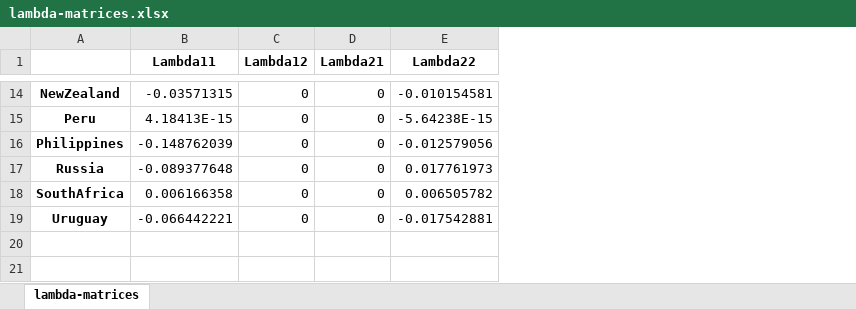
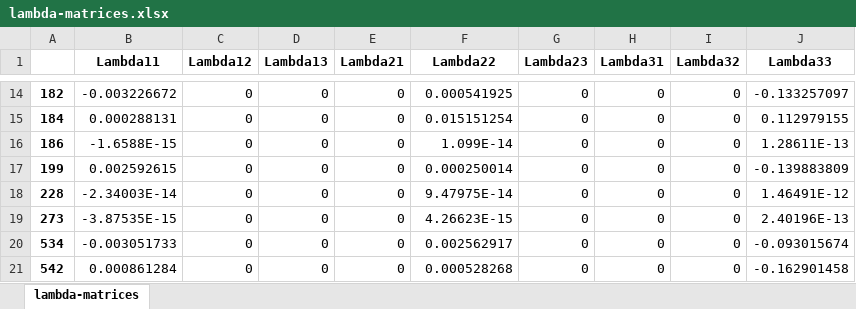
Before and after one commit to allezgavin/panelSVAR, an Excel workbook: lambda-matrices.xlsx, sheet lambda-matrices, drawn as a sheet; only a part is shown, gaps mark what is left out; values as stored, in another font and other column widths than the file's, no borders; removed rows and columns are numbered as before the commit, all else as after; the diff covers the shown part only; the diff names each change by its address in the sheet, - before the commit and + after, or states it on an @@ line.

```diff
--- a/lambda-matrices.xlsx (sheet lambda-matrices)
+++ b/lambda-matrices.xlsx (sheet lambda-matrices)
-column A, rows 14-19: NewZealand | Peru | Philippines | Russia | SouthAfrica | Uruguay
+column A, rows 14-19: 182 | 184 | 186 | 199 | 228 | 273
+column D (Lambda13), rows 14-19: all 0
+column G (Lambda23), rows 14-19: all 0
+column H (Lambda31), rows 14-19: all 0
+column I (Lambda32), rows 14-19: all 0
+column J (Lambda33), rows 14-19: -0.133257097 | 0.112979155 | 1.28611E-13 | -0.139883809 | 1.46491E-12 | 2.40196E-13
-B14 (Lambda11): -0.03571315
+B14 (Lambda11): -0.003226672
-F14 (Lambda22): -0.010154581
+F14 (Lambda22): 0.000541925
-B15 (Lambda11): 4.18413E-15
+B15 (Lambda11): 0.000288131
-F15 (Lambda22): -5.64238E-15
+F15 (Lambda22): 0.015151254
-B16 (Lambda11): -0.148762039
+B16 (Lambda11): -1.6588E-15
-F16 (Lambda22): -0.012579056
+F16 (Lambda22): 1.099E-14
-B17 (Lambda11): -0.089377648
+B17 (Lambda11): 0.002592615
-F17 (Lambda22): 0.017761973
+F17 (Lambda22): 0.000250014
-B18 (Lambda11): 0.006166358
+B18 (Lambda11): -2.34003E-14
-F18 (Lambda22): 0.006505782
+F18 (Lambda22): 9.47975E-14
-B19 (Lambda11): -0.066442221
+B19 (Lambda11): -3.87535E-15
-F19 (Lambda22): -0.017542881
+F19 (Lambda22): 4.26623E-15
+row 20: 534 | -0.003051733 | 0 | 0 | 0 | 0.002562917 | 0 | 0 | 0 | -0.093015674
+row 21: 542 | 0.000861284 | 0 | 0 | 0 | 0.000528268 | 0 | 0 | 0 | -0.162901458
```
Also changed, not shown: 24 edited cells elsewhere in this sheet, ind-IRs-to-common-shocks.xlsx, ind-IRs-to-composite-shocks.xlsx, 8 other files.
